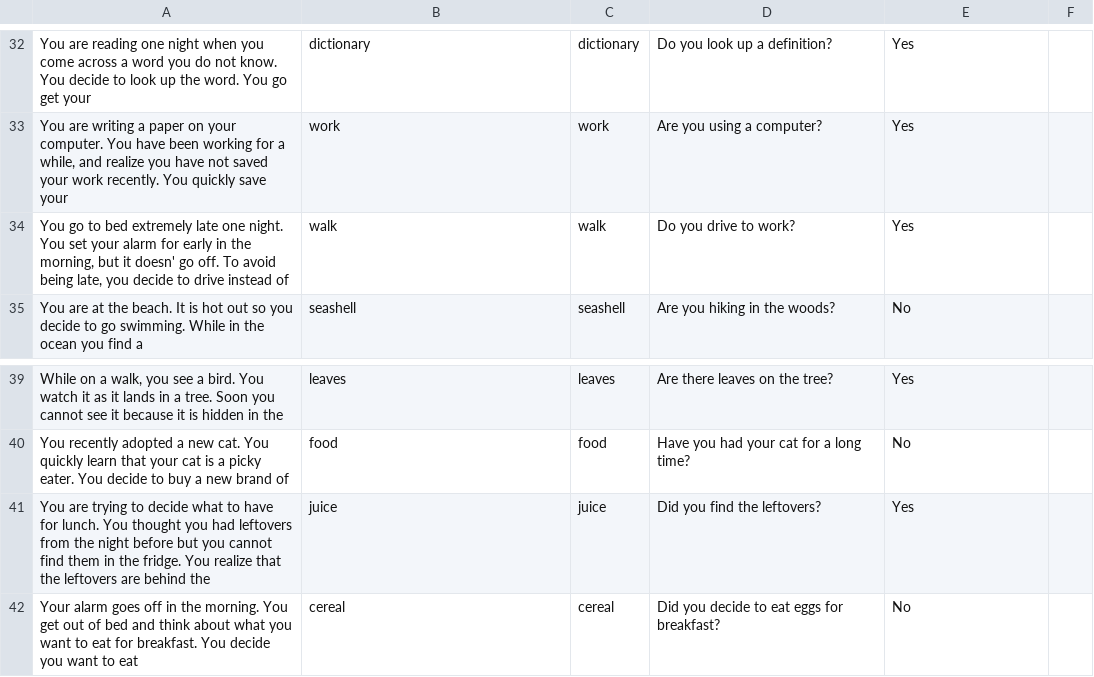
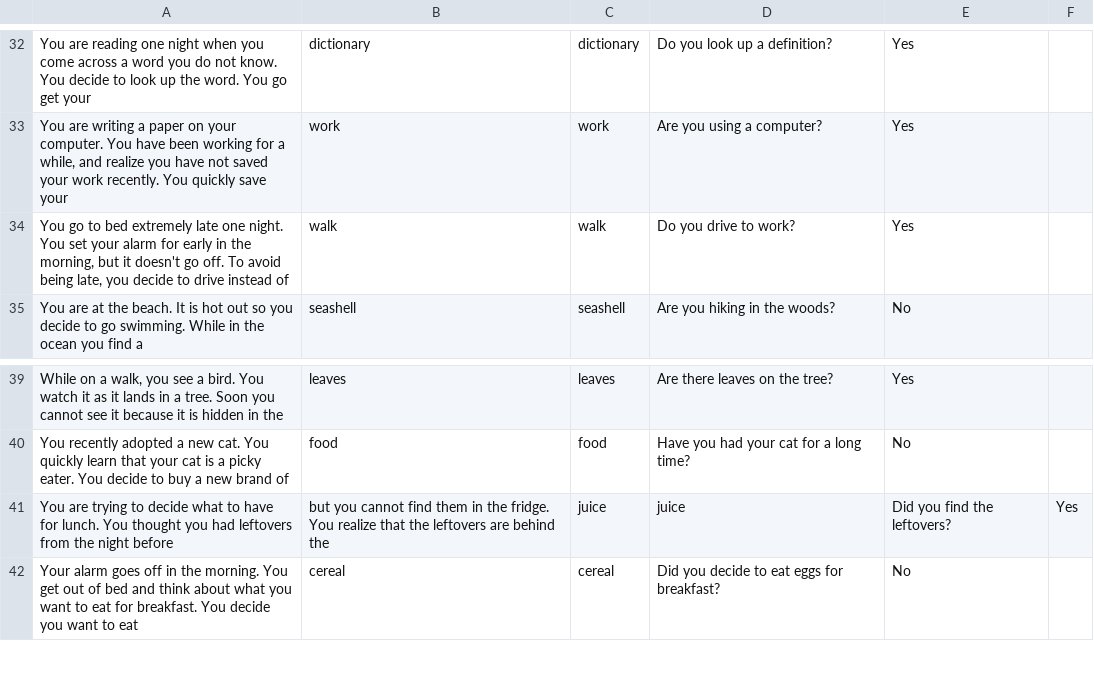
Before and after one commit to TeachmanLab/MT-Java, a CSV file: templeton/src/main/resources/static/js/training/scenarios/scenarios_neutral.csv, drawn as a sheet; only a part is shown, gaps mark what is left out.

```diff
--- a/templeton/src/main/resources/static/js/training/scenarios/scenarios_neutral.csv
+++ b/templeton/src/main/resources/static/js/training/scenarios/scenarios_neutral.csv
@@ -33,3 +33,3 @@ You are reading one night when you come across a word you do not know. You decid
 "You are writing a paper on your computer. You have been working for a while, and realize you have not saved your work recently. You quickly save your ",work,work,Are you using a computer?,Yes
-"You go to bed extremely late one night. You set your alarm for early in the morning, but it doesn' go off. To avoid being late, you decide to drive instead of",walk,walk,Do you drive to work?,Yes
+"You go to bed extremely late one night. You set your alarm for early in the morning, but it doesn't go off. To avoid being late, you decide to drive instead of",walk,walk,Do you drive to work?,Yes
 You are at the beach. It is hot out so you decide to go swimming. While in the ocean you find a,seashell,seashell,Are you hiking in the woods?,No
@@ -40,3 +40,3 @@ You are at the beach. It is hot out so you decide to go swimming. While in the o
 You recently adopted a new cat. You quickly learn that your cat is a picky eater. You decide to buy a new brand of ,food,food,Have you had your cat for a long time?,No
-You are trying to decide what to have for lunch. You thought you had leftovers from the night before but you cannot find them in the fridge. You realize that the leftovers are behind the ,juice,juice,Did you find the leftovers?,Yes
+You are trying to decide what to have for lunch. You thought you had leftovers from the night before, but you cannot find them in the fridge. You realize that the leftovers are behind the ,juice,juice,Did you find the leftovers?,Yes
 Your alarm goes off in the morning. You get out of bed and think about what you want to eat for breakfast. You decide you want to eat ,cereal,cereal,Did you decide to eat eggs for breakfast?,No
```
Also changed, not shown: 13 other files.
